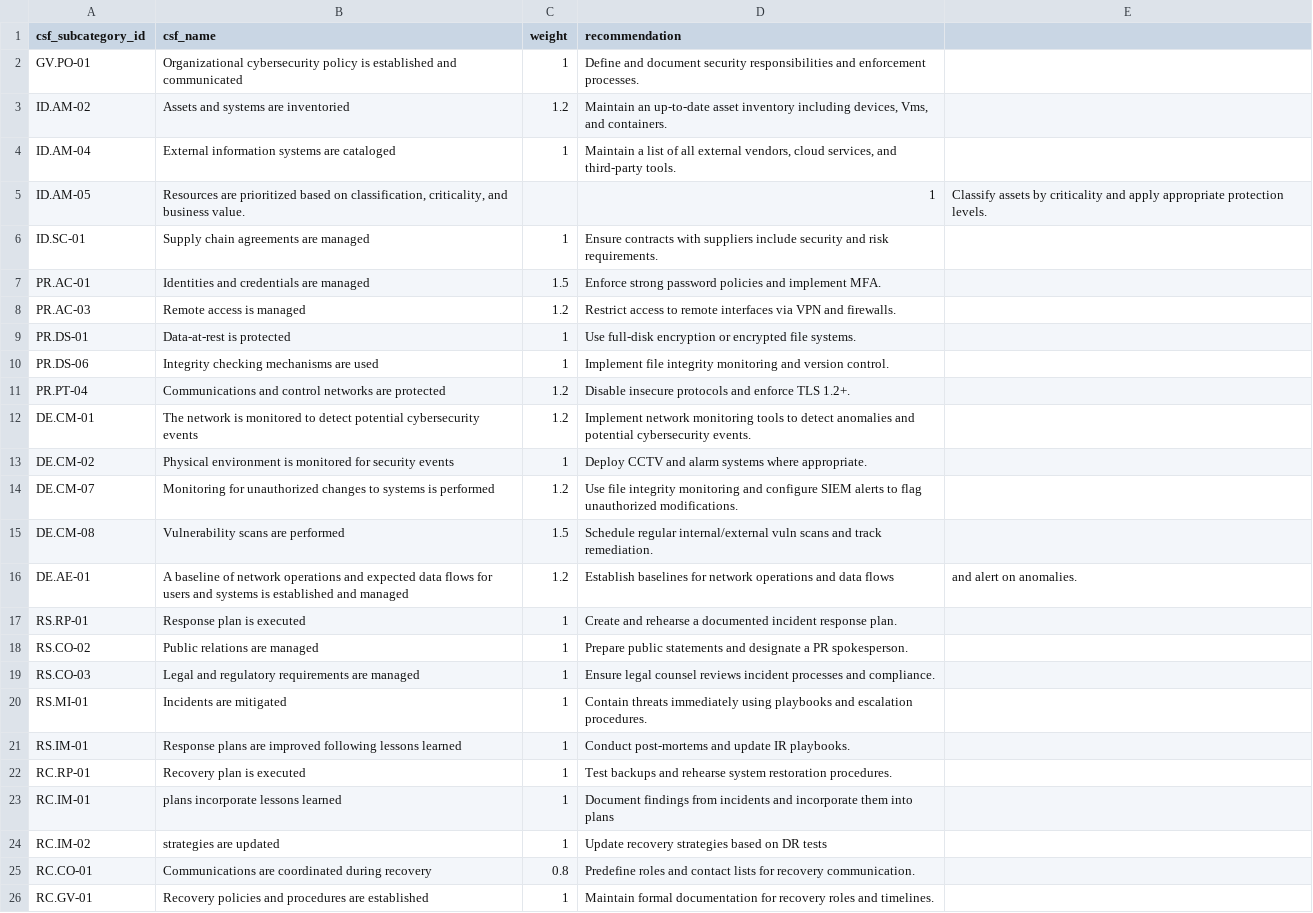
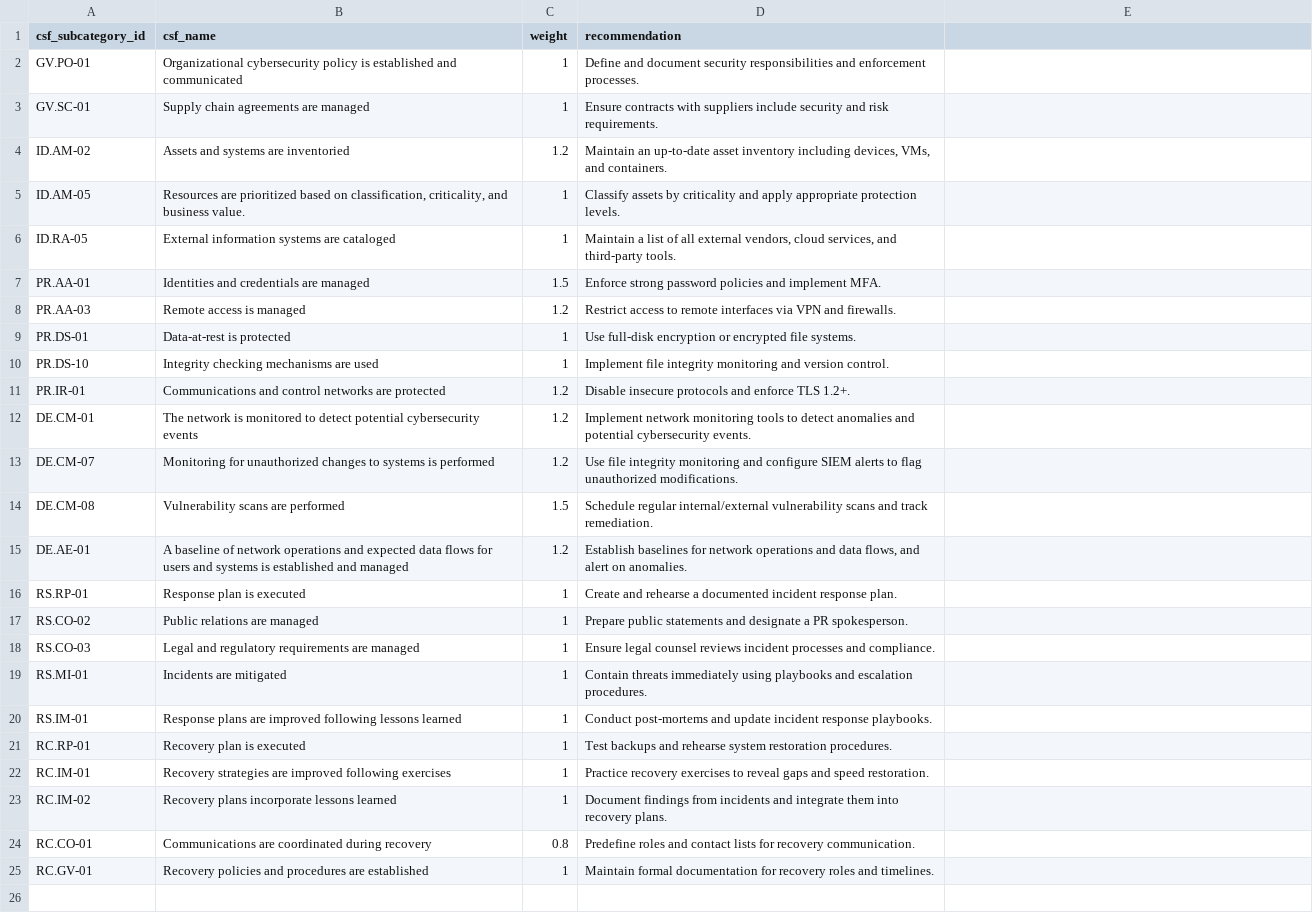
Before and after one commit to eriklacson/CSFLite, a CSV file: data/csf_lookup.csv, drawn as a sheet; removed rows and columns are numbered as before the commit, all else as after; the diff names each change by its address in the sheet, - before the commit and + after, or states it on an @@ line.

```diff
--- a/data/csf_lookup.csv
+++ b/data/csf_lookup.csv
+row 3: GV.SC-01 | Supply chain agreements are managed | 1 | Ensure contracts with suppliers include security and risk requirements.
-D4 (recommendation): …including devices, Vms, and containers.
+D4 (recommendation): …including devices, VMs, and containers.
-row 4: ID.AM-04 | External information systems are cataloged | 1 | Maintain a list of all external vendors, cloud services, and third-party tools.
-C5 (weight): (empty)
+C5 (weight): 1
-D5 (recommendation): 1
+D5 (recommendation): Classify assets by criticality and apply appropriate protection levels.
-E5: Classify assets by criticality and apply appropriate protection levels.
+E5: (empty)
-row 6: ID.SC-01 | Supply chain agreements are managed | 1 | Ensure contracts with suppliers include security and risk requirements.
+row 6: ID.RA-05 | External information systems are cataloged | 1 | Maintain a list of all external vendors, cloud services, and third-party tools.
-A7 (csf_subcategory_id): PR.AC-01
+A7 (csf_subcategory_id): PR.AA-01
-A8 (csf_subcategory_id): PR.AC-03
+A8 (csf_subcategory_id): PR.AA-03
-A10 (csf_subcategory_id): PR.DS-06
+A10 (csf_subcategory_id): PR.DS-10
-A11 (csf_subcategory_id): PR.PT-04
+A11 (csf_subcategory_id): PR.IR-01
-row 13: DE.CM-02 | Physical environment is monitored for security events | 1 | Deploy CCTV and alarm systems where appropriate.
-D14 (recommendation): …regular internal/external vuln scans and…
+D14 (recommendation): …regular internal/external vulnerability scans and…
-D15 (recommendation): …and data flows
+D15 (recommendation): …and data flows, and alert on anomalies.
-E15: and alert on anomalies.
+E15: (empty)
-D20 (recommendation): …and update IR playbooks.
+D20 (recommendation): …and update incident response playbooks.
-B22 (csf_name): plans incorporate lessons learned
+B22 (csf_name): Recovery strategies are improved following exercises
-D22 (recommendation): Document findings from incidents and incorporate them into plans
+D22 (recommendation): Practice recovery exercises to reveal gaps and speed restoration.
-B23 (csf_name): strategies are updated
+B23 (csf_name): Recovery plans incorporate lessons learned
-D23 (recommendation): Update recovery strategies based on DR tests
+D23 (recommendation): Document findings from incidents and integrate them into recovery plans.
```
Also changed, not shown: data/heat_map_lookup.csv, data/nuclei_csf_lookup.csv, 6 other files.
